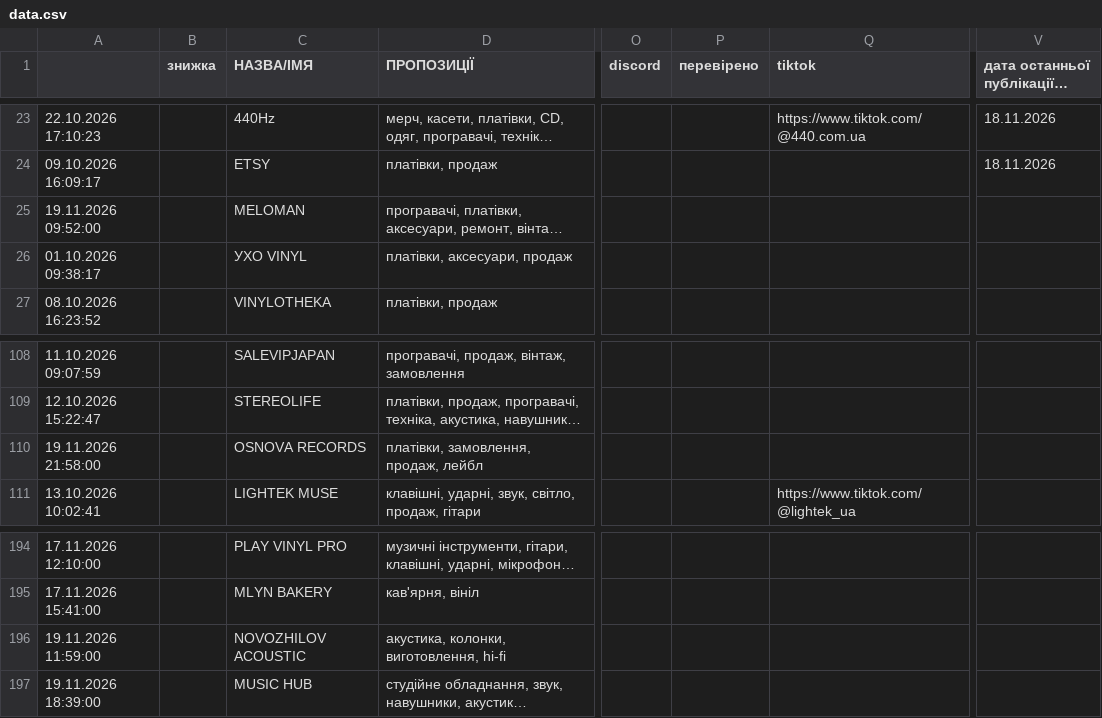
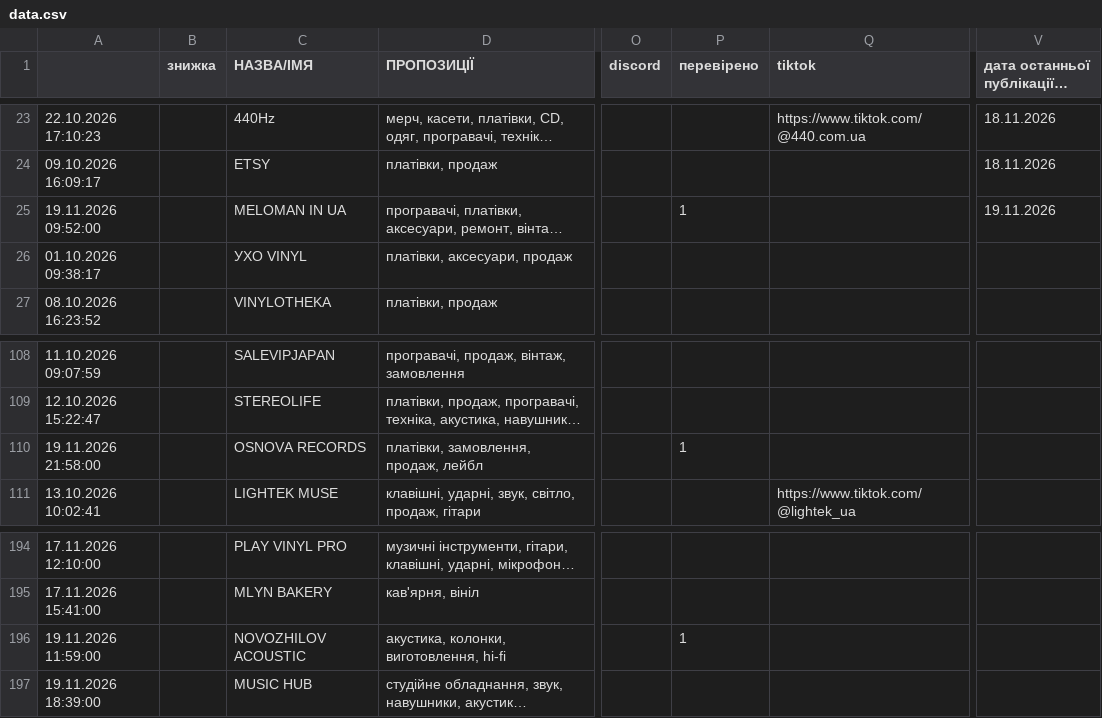
Before and after one commit to 2232344-ctrl/didvinil, a CSV file: vinyl-ukraine/data.csv, drawn as a sheet; only a part is shown, gaps mark what is left out; long unchanged cells end in …; the diff names each change by its address in the sheet, - before the commit and + after, or states it on an @@ line.

```diff
--- a/vinyl-ukraine/data.csv
+++ b/vinyl-ukraine/data.csv
-C25 (НАЗВА/ІМЯ): MELOMAN
+C25 (НАЗВА/ІМЯ): MELOMAN IN UA
-P25 (перевірено): (empty)
+P25 (перевірено): 1
-V25: (empty)
+V25: 19.11.2026
-P110 (перевірено): (empty)
+P110 (перевірено): 1
-P196 (перевірено): (empty)
+P196 (перевірено): 1
```
Also changed, not shown: 1 other file.
